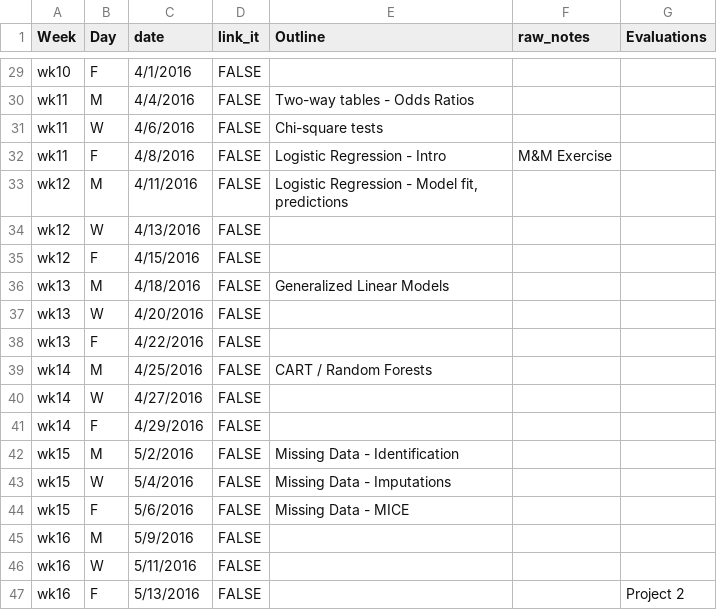
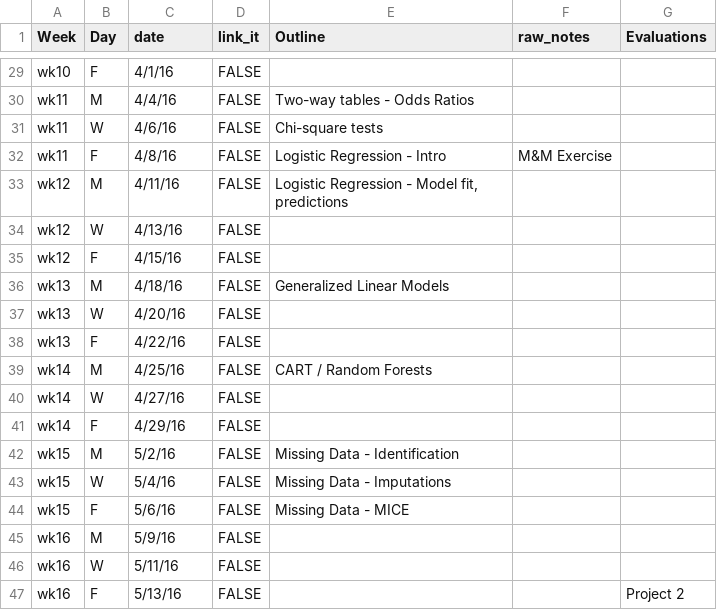
Before and after one commit to cyang216/MATH456, a CSV file: admin/lecture-notes.csv, drawn as a sheet; only a part is shown, gaps mark what is left out; the diff covers the shown part only; the diff names each change by its address in the sheet, - before the commit and + after, or states it on an @@ line.

```diff
--- a/admin/lecture-notes.csv
+++ b/admin/lecture-notes.csv
-C29 (date): 4/1/2016
+C29 (date): 4/1/16
-C30 (date): 4/4/2016
+C30 (date): 4/4/16
-C31 (date): 4/6/2016
+C31 (date): 4/6/16
-C32 (date): 4/8/2016
+C32 (date): 4/8/16
-C33 (date): 4/11/2016
+C33 (date): 4/11/16
-C34 (date): 4/13/2016
+C34 (date): 4/13/16
-C35 (date): 4/15/2016
+C35 (date): 4/15/16
-C36 (date): 4/18/2016
+C36 (date): 4/18/16
-C37 (date): 4/20/2016
+C37 (date): 4/20/16
-C38 (date): 4/22/2016
+C38 (date): 4/22/16
-C39 (date): 4/25/2016
+C39 (date): 4/25/16
-C40 (date): 4/27/2016
+C40 (date): 4/27/16
-C41 (date): 4/29/2016
+C41 (date): 4/29/16
-C42 (date): 5/2/2016
+C42 (date): 5/2/16
-C43 (date): 5/4/2016
+C43 (date): 5/4/16
-C44 (date): 5/6/2016
+C44 (date): 5/6/16
-C45 (date): 5/9/2016
+C45 (date): 5/9/16
-C46 (date): 5/11/2016
+C46 (date): 5/11/16
-C47 (date): 5/13/2016
+C47 (date): 5/13/16
```
Also changed, not shown: 1 added row, 1 removed row and 34 edited cells elsewhere in this file, 7 other files.
